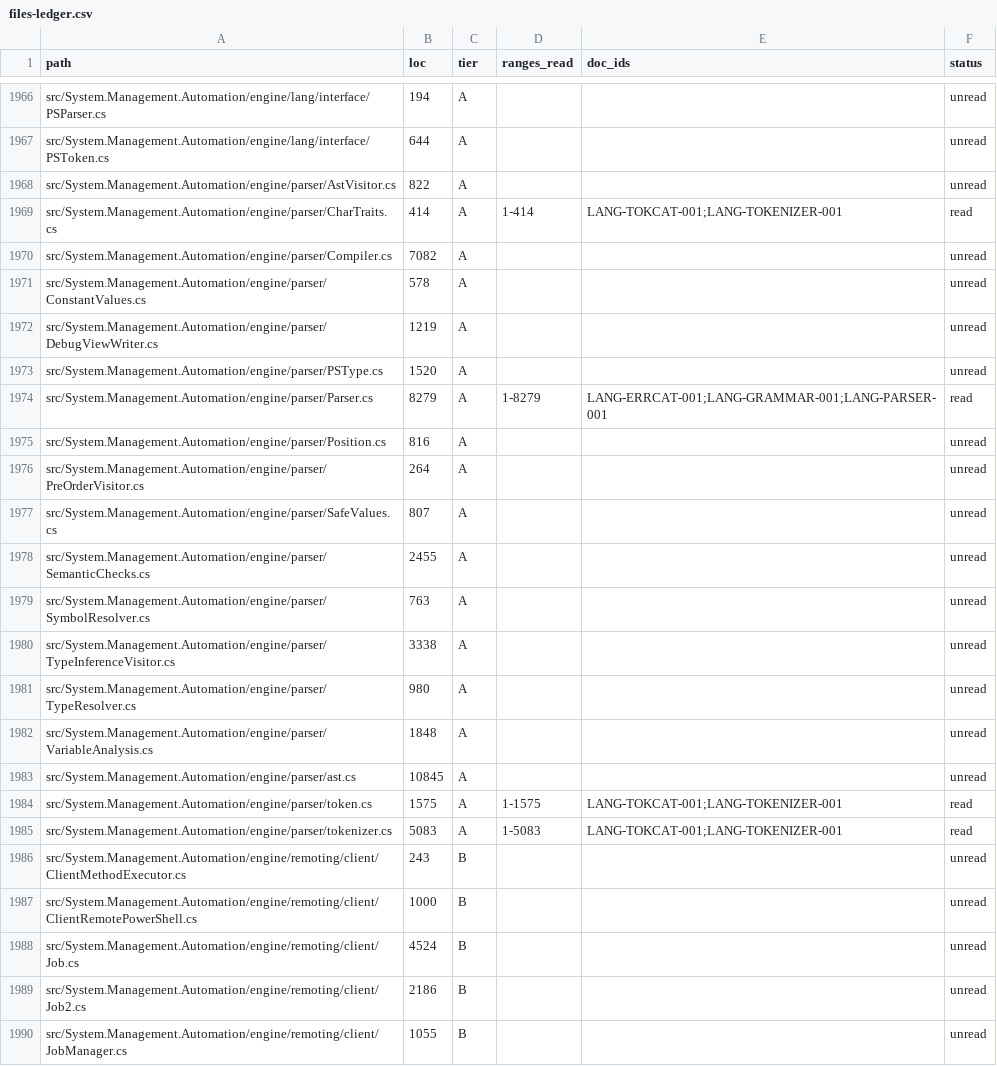
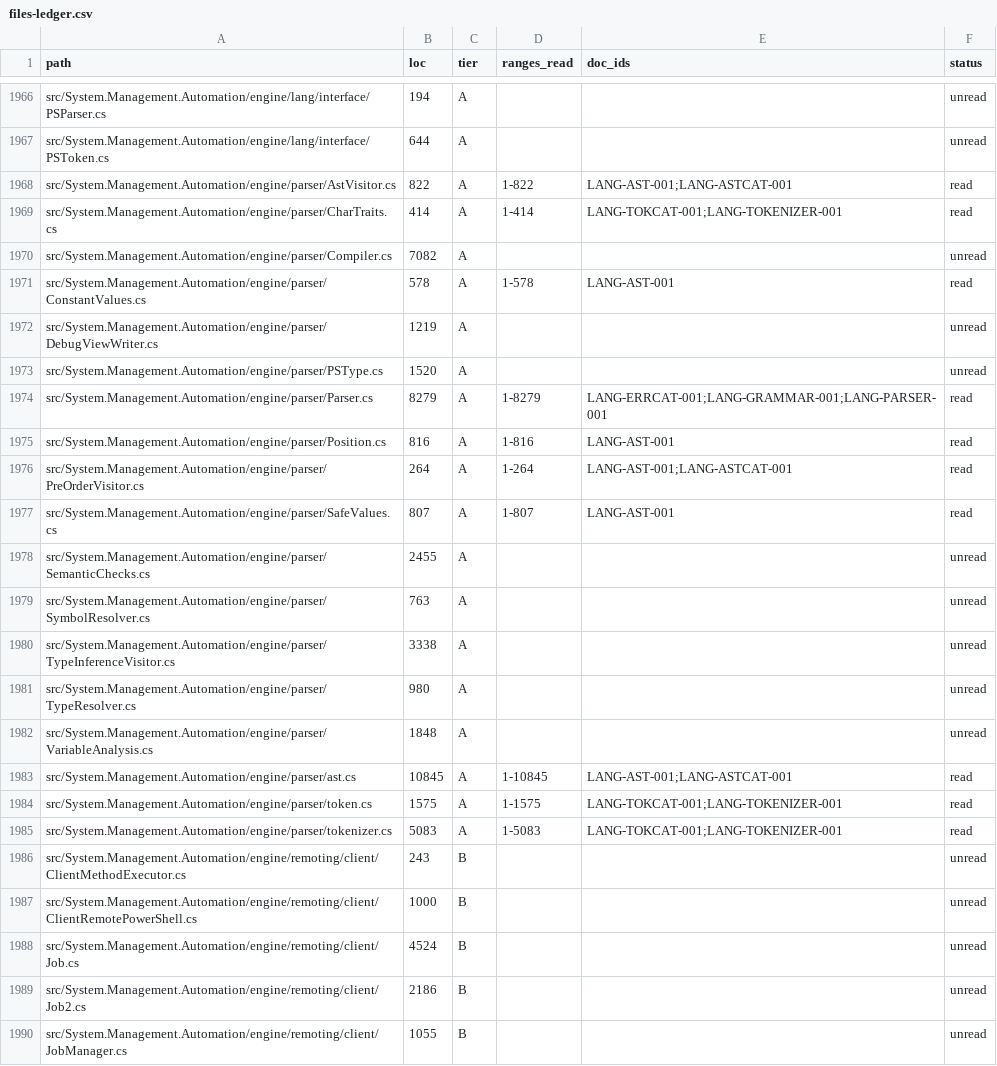
Before and after one commit to sharafee/PowerShell, a CSV file: docs-out/.work/files-ledger.csv, drawn as a sheet; only a part is shown, gaps mark what is left out.

```diff
--- a/docs-out/.work/files-ledger.csv
+++ b/docs-out/.work/files-ledger.csv
@@ -1967,6 +1967,6 @@ src/System.Management.Automation/engine/lang/interface/PSParser.cs,194,A,,,unrea
 src/System.Management.Automation/engine/lang/interface/PSToken.cs,644,A,,,unread
-src/System.Management.Automation/engine/parser/AstVisitor.cs,822,A,,,unread
+src/System.Management.Automation/engine/parser/AstVisitor.cs,822,A,1-822,LANG-AST-001;LANG-ASTCAT-001,read
 src/System.Management.Automation/engine/parser/CharTraits.cs,414,A,1-414,LANG-TOKCAT-001;LANG-TOKENIZER-001,read
 src/System.Management.Automation/engine/parser/Compiler.cs,7082,A,,,unread
-src/System.Management.Automation/engine/parser/ConstantValues.cs,578,A,,,unread
+src/System.Management.Automation/engine/parser/ConstantValues.cs,578,A,1-578,LANG-AST-001,read
 src/System.Management.Automation/engine/parser/DebugViewWriter.cs,1219,A,,,unread
@@ -1974,5 +1974,5 @@ src/System.Management.Automation/engine/parser/PSType.cs,1520,A,,,unread
 src/System.Management.Automation/engine/parser/Parser.cs,8279,A,1-8279,LANG-ERRCAT-001;LANG-GRAMMAR-001;LANG-PARSER-001,read
-src/System.Management.Automation/engine/parser/Position.cs,816,A,,,unread
-src/System.Management.Automation/engine/parser/PreOrderVisitor.cs,264,A,,,unread
-src/System.Management.Automation/engine/parser/SafeValues.cs,807,A,,,unread
+src/System.Management.Automation/engine/parser/Position.cs,816,A,1-816,LANG-AST-001,read
+src/System.Management.Automation/engine/parser/PreOrderVisitor.cs,264,A,1-264,LANG-AST-001;LANG-ASTCAT-001,read
+src/System.Management.Automation/engine/parser/SafeValues.cs,807,A,1-807,LANG-AST-001,read
 src/System.Management.Automation/engine/parser/SemanticChecks.cs,2455,A,,,unread
@@ -1982,3 +1982,3 @@ src/System.Management.Automation/engine/parser/TypeResolver.cs,980,A,,,unread
 src/System.Management.Automation/engine/parser/VariableAnalysis.cs,1848,A,,,unread
-src/System.Management.Automation/engine/parser/ast.cs,10845,A,,,unread
+src/System.Management.Automation/engine/parser/ast.cs,10845,A,1-10845,LANG-AST-001;LANG-ASTCAT-001,read
 src/System.Management.Automation/engine/parser/token.cs,1575,A,1-1575,LANG-TOKCAT-001;LANG-TOKENIZER-001,read
```
Also changed, not shown: 17 other files.
